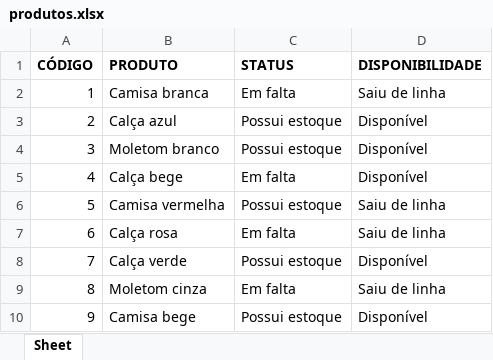
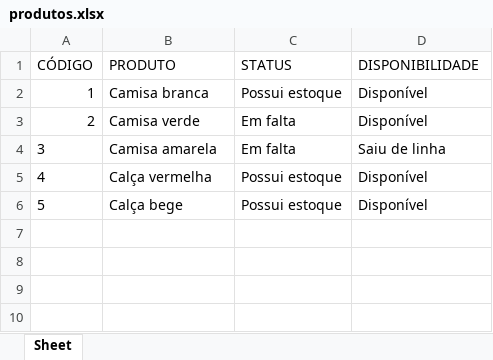
Before and after one commit to rafaelmeller/crud-tk-xl, an Excel workbook: produtos.xlsx, sheet Sheet, drawn as a sheet; values as stored, in another font and other column widths than the file's, no borders; removed rows and columns are numbered as before the commit, all else as after; the diff names each change by its address in the sheet, - before the commit and + after, or states it on an @@ line.

```diff
--- a/produtos.xlsx (sheet Sheet)
+++ b/produtos.xlsx (sheet Sheet)
-A1:D1 bold: on
+A1:D1 bold: off
-C2 (STATUS): Em falta
+C2 (STATUS): Possui estoque
-D2 (DISPONIBILIDADE): Saiu de linha
+D2 (DISPONIBILIDADE): Disponível
-row 3: 2 | Calça azul | Possui estoque | Disponível
-row 4: 3 | Moletom branco | Possui estoque | Disponível
@@ column A (CÓDIGO) renumbered from row 3 down @@
-B3 (PRODUTO): Calça bege
+B3 (PRODUTO): Camisa verde
-row 6: 5 | Camisa vermelha | Possui estoque | Saiu de linha
-B4 (PRODUTO): Calça rosa
+B4 (PRODUTO): Camisa amarela
-B5 (PRODUTO): Calça verde
+B5 (PRODUTO): Calça vermelha
-row 9: 8 | Moletom cinza | Em falta | Saiu de linha
-B6 (PRODUTO): Camisa bege
+B6 (PRODUTO): Calça bege
```
Also changed, not shown: 1 other file.
